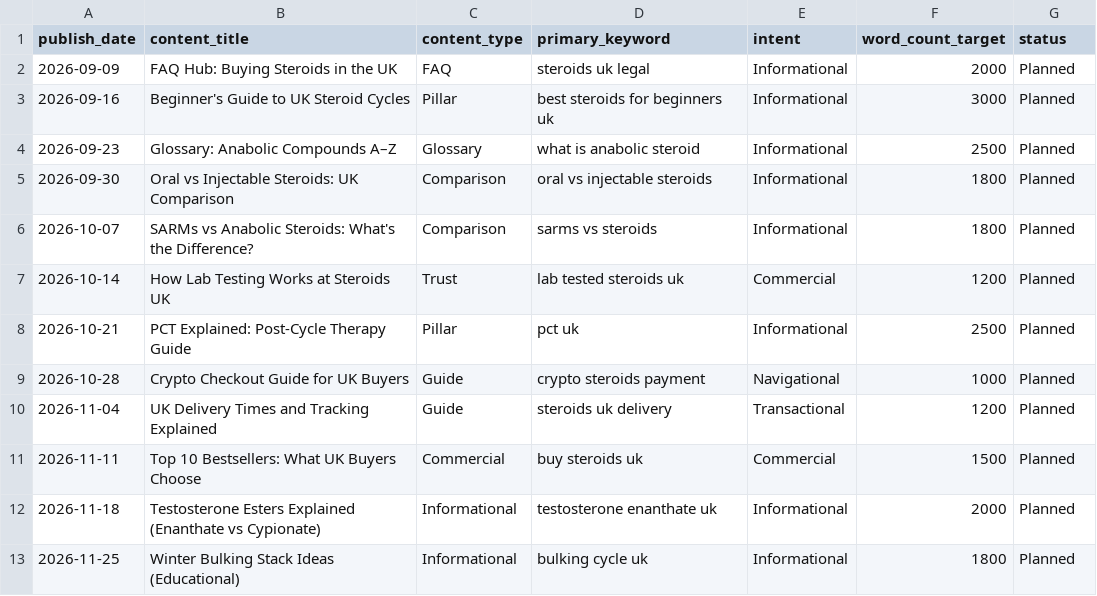
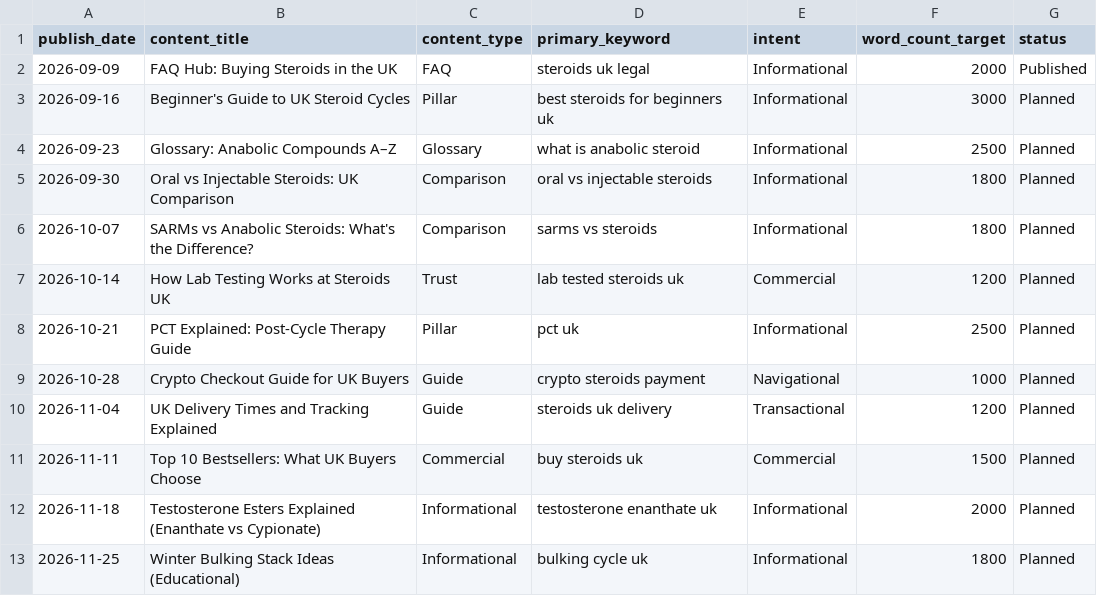
Before and after one commit to ddanieltover-arch/uk-steriods, a CSV file: seo/content_calendar.csv, drawn as a sheet.

```diff
--- a/seo/content_calendar.csv
+++ b/seo/content_calendar.csv
@@ -1,3 +1,3 @@
 publish_date,content_title,content_type,primary_keyword,intent,word_count_target,status
-2026-09-09,FAQ Hub: Buying Steroids in the UK,FAQ,steroids uk legal,Informational,2000,Planned
+2026-09-09,FAQ Hub: Buying Steroids in the UK,FAQ,steroids uk legal,Informational,2000,Published
 2026-09-16,Beginner's Guide to UK Steroid Cycles,Pillar,best steroids for beginners uk,Informational,3000,Planned
```
Also changed, not shown: seo/keyword_map.csv, 8 other files.
